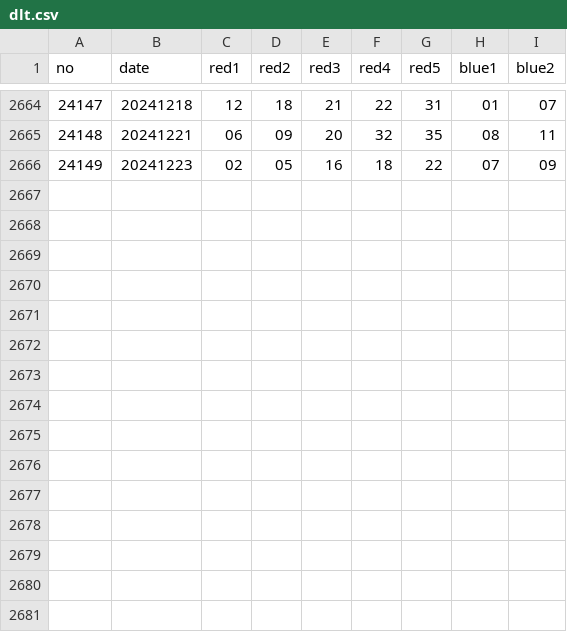
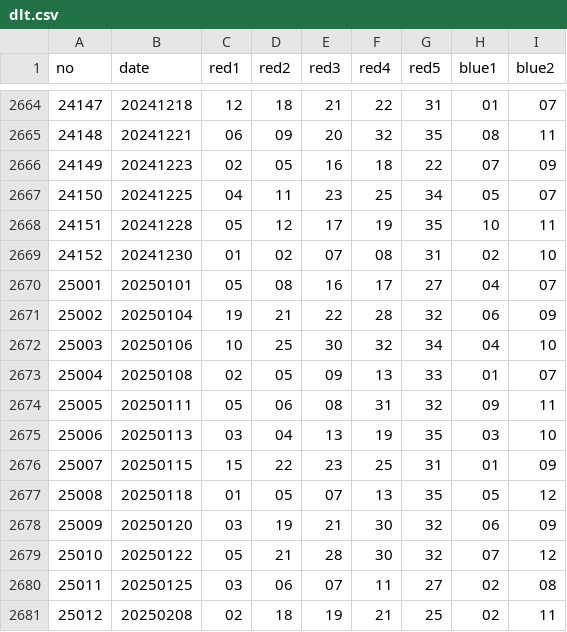
Before and after one commit to huoshuxiao/PythonDemo, a CSV file: src/main/resources/data/dlt.csv, drawn as a sheet; only a part is shown, gaps mark what is left out.

```diff
--- a/src/main/resources/data/dlt.csv
+++ b/src/main/resources/data/dlt.csv
@@ -2666 +2666,16 @@ no,date,red1,red2,red3,red4,red5,blue1,blue2
 24149,20241223,02,05,16,18,22,07,09
+24150,20241225,04,11,23,25,34,05,07
+24151,20241228,05,12,17,19,35,10,11
+24152,20241230,01,02,07,08,31,02,10
+25001,20250101,05,08,16,17,27,04,07
+25002,20250104,19,21,22,28,32,06,09
+25003,20250106,10,25,30,32,34,04,10
+25004,20250108,02,05,09,13,33,01,07
+25005,20250111,05,06,08,31,32,09,11
+25006,20250113,03,04,13,19,35,03,10
+25007,20250115,15,22,23,25,31,01,09
+25008,20250118,01,05,07,13,35,05,12
+25009,20250120,03,19,21,30,32,06,09
+25010,20250122,05,21,28,30,32,07,12
+25011,20250125,03,06,07,11,27,02,08
+25012,20250208,02,18,19,21,25,02,11
```
Also changed, not shown: src/main/resources/data/ssq.csv.
